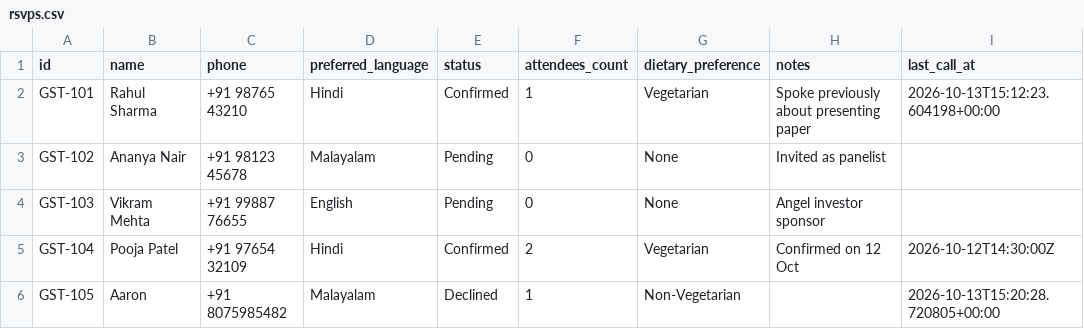
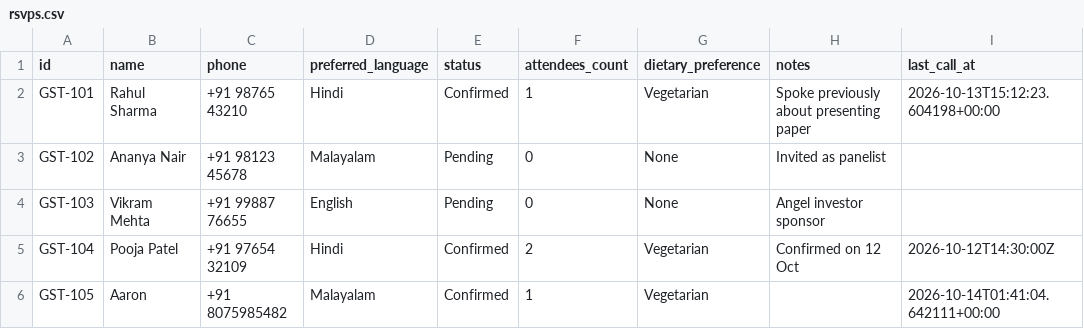
Before and after one commit to RYuK006/Voicecall_Agent, a CSV file: data/rsvps.csv, drawn as a sheet.

Commit message:
feat(data): record verified conversational RSVP interaction via Groq LLM

```diff
--- a/data/rsvps.csv
+++ b/data/rsvps.csv
@@ -5,2 +5,2 @@ GST-103,Vikram Mehta,+91 99887 76655,English,Pending,0,None,Angel investor spons
 GST-104,Pooja Patel,+91 97654 32109,Hindi,Confirmed,2,Vegetarian,Confirmed on 12 Oct,2026-10-12T14:30:00Z
-GST-105,Aaron,+91 8075985482,Malayalam,Declined,1,Non-Vegetarian,,2026-10-13T15:20:28.720805+00:00
+GST-105,Aaron,+91 8075985482,Malayalam,Confirmed,1,Vegetarian,,2026-10-14T01:41:04.642111+00:00
```
Also changed, not shown: 1 other file.
